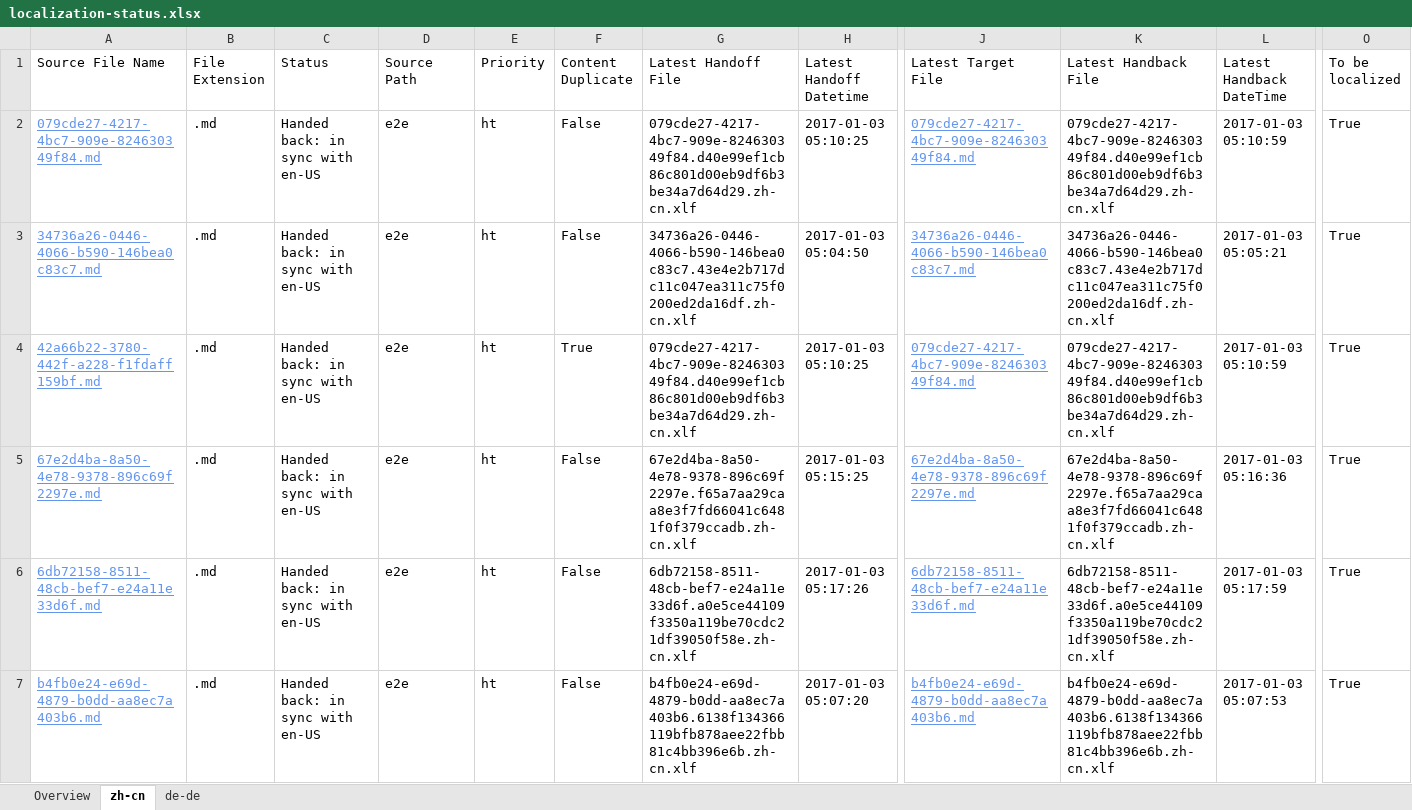
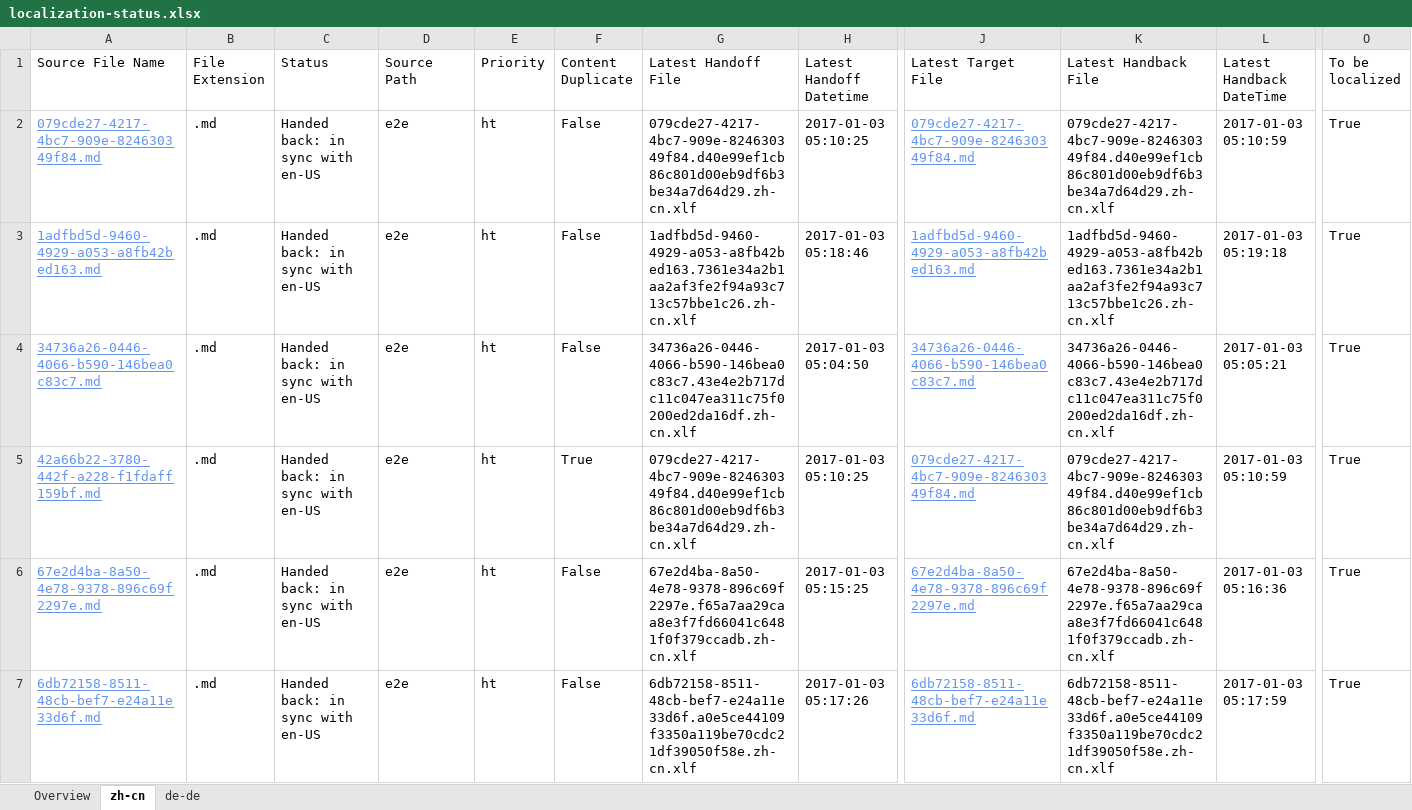
Before and after one commit to OpenLocalizationTestOrg/ol-test1-handback, an Excel workbook: ol-handback/OpenLocalizationTestOrg/ol-test1/ci/localization-status.xlsx, sheet zh-cn, drawn as a sheet; only a part is shown, gaps mark what is left out; the shorter side is filled out with more unchanged rows; values as stored, in another font and other column widths than the file's, no borders; table styles not drawn; rows hold the shown columns only; the diff covers the shown part only; the diff names each change by its address in the sheet, - before the commit and + after, or states it on an @@ line.

```diff
--- a/ol-handback/OpenLocalizationTestOrg/ol-test1/ci/localization-status.xlsx (sheet zh-cn)
+++ b/ol-handback/OpenLocalizationTestOrg/ol-test1/ci/localization-status.xlsx (sheet zh-cn)
+row 3: 1adfbd5d-9460-4929-a053-a8fb42bed163.md | .md | Handed back: in sync with en-US | e2e | ht | False | 1adfbd5d-9460-4929-a053-a8fb42bed163.7361e34a2b1aa2af3fe2f94a93c713c57bbe1c26.zh-cn.xlf | 2017-01-03 05:18:46 | 1adfbd5d-9460-4929-a053-a8fb42bed163.md | 1adfbd5d-9460-4929-a053-a8fb42bed163.7361e34a2b1aa2af3fe2f94a93c713c57bbe1c26.zh-cn.xlf | 2017-01-03 05:19:18 | True
```
Also changed, not shown: 1 added row and 2 removed rows elsewhere in this sheet, sheet de-de, sheet Overview, 1 other file.
